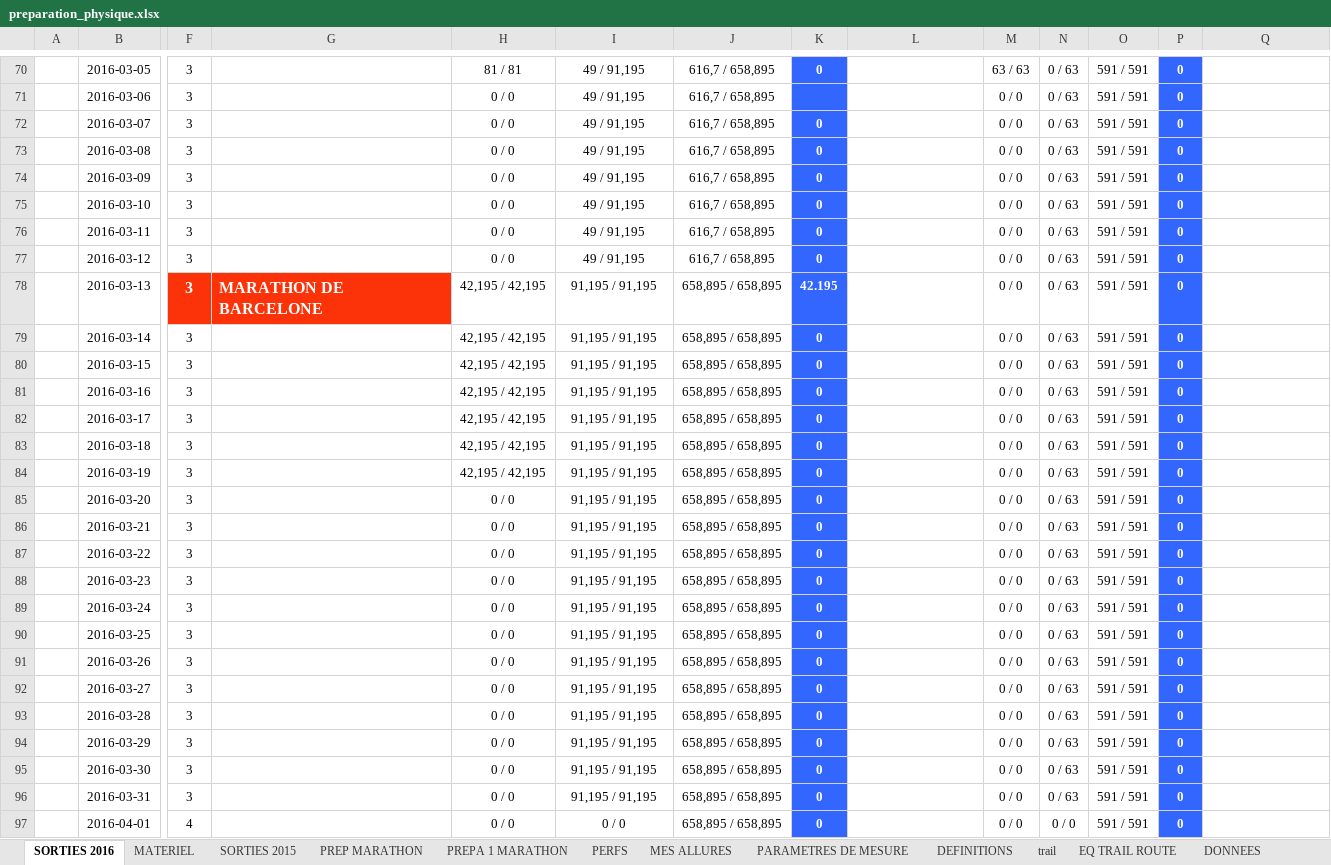
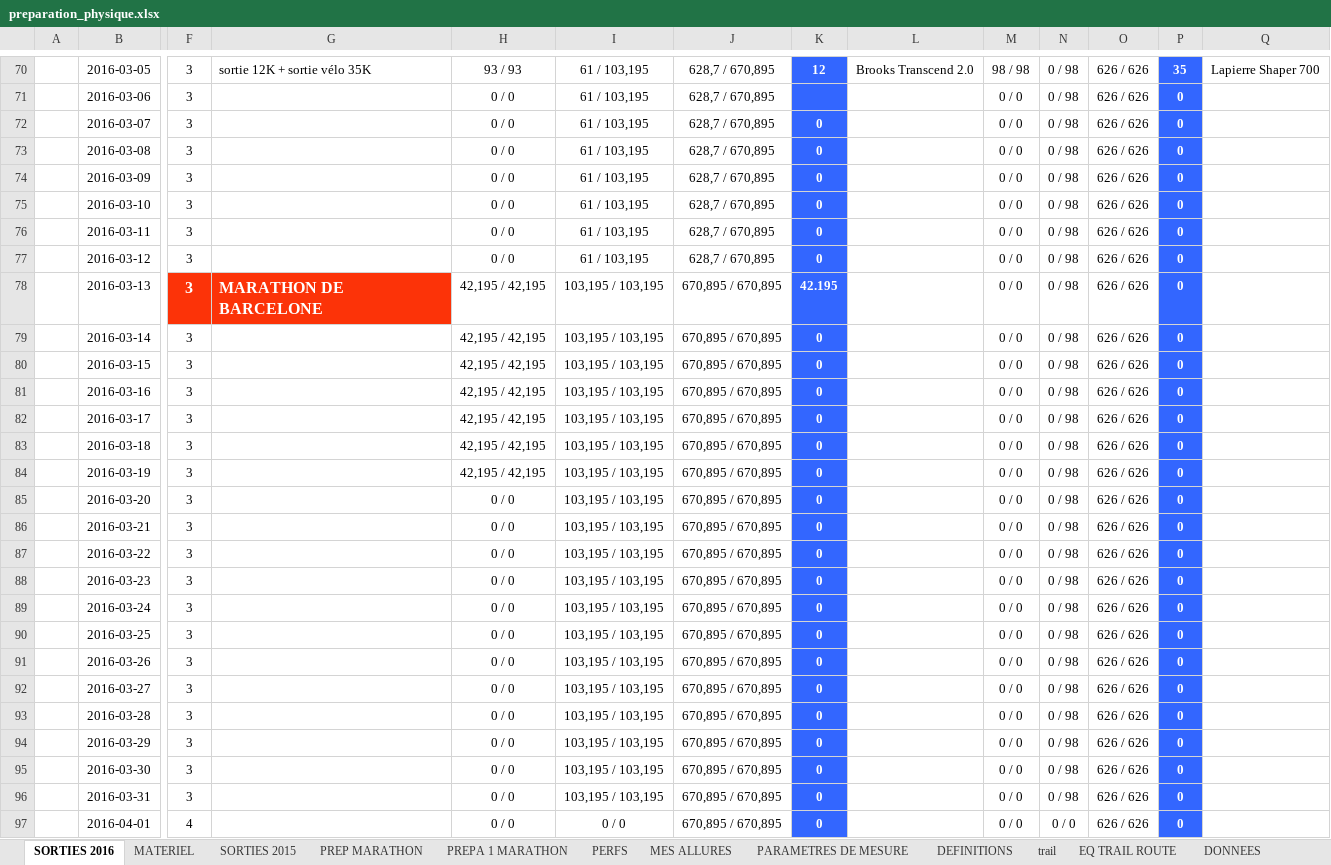
Before and after one commit to renesenses/my-running, an Excel workbook: EXCEL/preparation_physique.xlsx, sheet SORTIES 2016, drawn as a sheet; only a part is shown, gaps mark what is left out; values as stored, in another font and other column widths than the file's, no borders; conditional formats not drawn; the diff covers the shown part only; the diff names each change by its address in the sheet, - before the commit and + after, or states it on an @@ line.

Commit message:
Update 206-03-05

```diff
--- a/EXCEL/preparation_physique.xlsx (sheet SORTIES 2016)
+++ b/EXCEL/preparation_physique.xlsx (sheet SORTIES 2016)
-G70: (empty)
+G70: sortie 12K + sortie vélo 35K
-H70: 81 / 81
+H70: 93 / 93
-I70:I77: 49 / 91,195
+I70:I77: 61 / 103,195
-J70:J77: 616,7 / 658,895
+J70:J77: 628,7 / 670,895
-K70: 0
+K70: 12
-L70: (empty)
+L70: Brooks Transcend 2.0
-M70: 63 / 63
+M70: 98 / 98
-N70:N96: 0 / 63
+N70:N96: 0 / 98
-O70:O97: 591 / 591
+O70:O97: 626 / 626
-P70: 0
+P70: 35
-Q70: (empty)
+Q70: Lapierre Shaper 700
-I78:I96: 91,195 / 91,195
+I78:I96: 103,195 / 103,195
-J78:J97: 658,895 / 658,895
+J78:J97: 670,895 / 670,895
```
Also changed, not shown: 696 edited cells elsewhere in this sheet, sheet MATERIEL, sheet NATATION, sheet MES ALLURES, sheet ALLURE.
